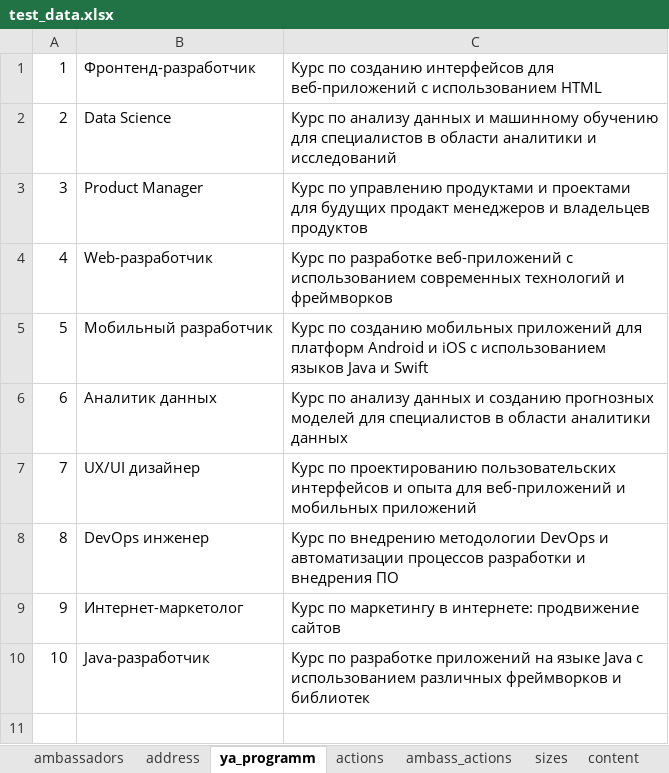
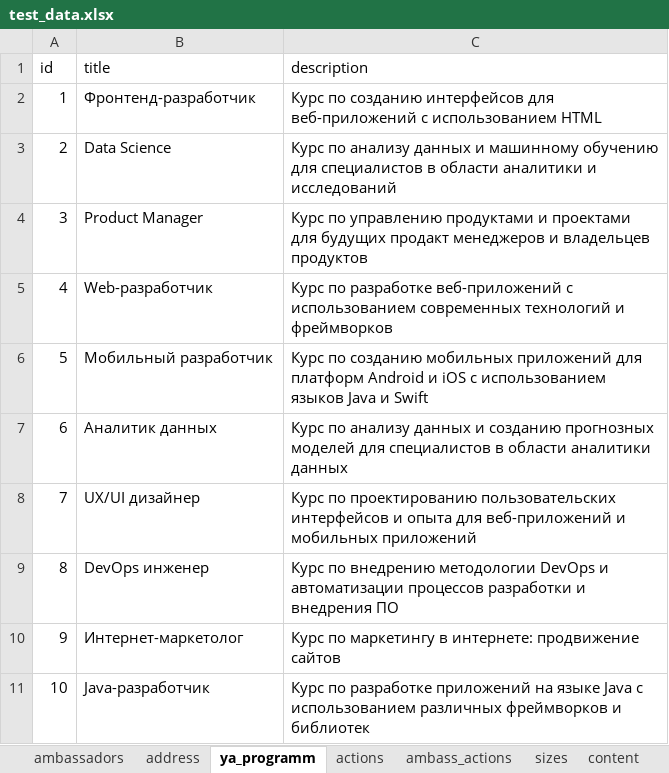
Before and after one commit to BittWizards/backend, an Excel workbook: backend/data/test_data.xlsx, sheet ya_programm, drawn as a sheet; values as stored, in another font and other column widths than the file's, no borders; the diff names each change by its address in the sheet, - before the commit and + after, or states it on an @@ line.

```diff
--- a/backend/data/test_data.xlsx (sheet ya_programm)
+++ b/backend/data/test_data.xlsx (sheet ya_programm)
+row 1: id | title | description
```
Also changed, not shown: sheet ambassadors, sheet orders, sheet actions, sheet content, sheet docs, sheet address, 4 more sheets, 8 other files.
